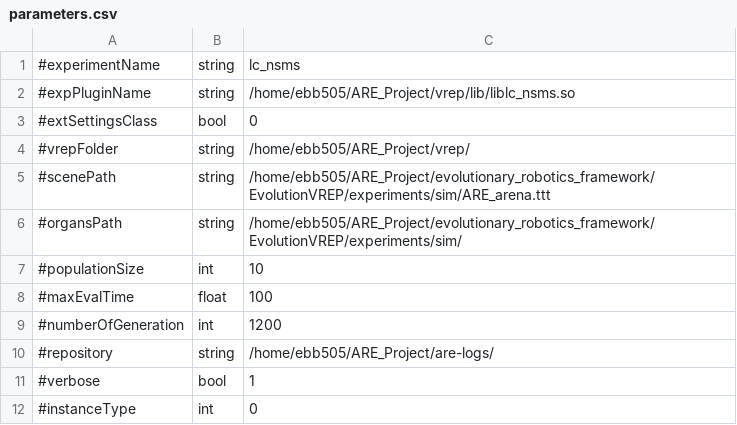
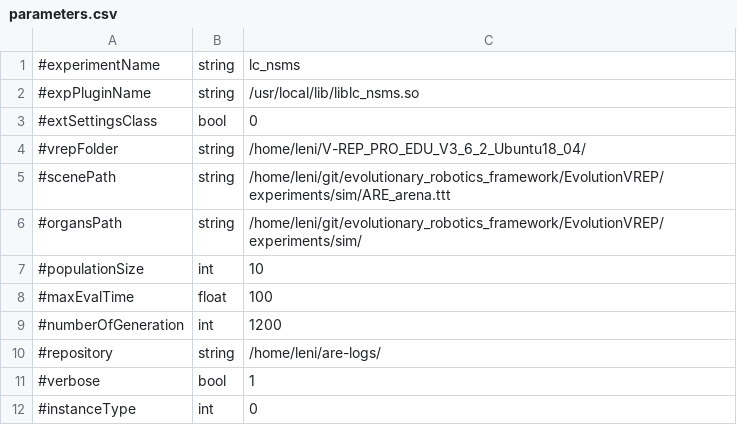
Before and after one commit to AutonomousRoboticEvolution/AREFramework, a CSV file: EvolutionVREP/experiments/lc_nsms/parameters.csv, drawn as a sheet; only a part is shown.

```diff
--- a/EvolutionVREP/experiments/lc_nsms/parameters.csv
+++ b/EvolutionVREP/experiments/lc_nsms/parameters.csv
@@ -1,7 +1,7 @@
 #experimentName,string,lc_nsms
-#expPluginName,string,/home/ebb505/ARE_Project/vrep/lib/liblc_nsms.so
+#expPluginName,string,/usr/local/lib/liblc_nsms.so
 #extSettingsClass,bool,0
-#vrepFolder,string,/home/ebb505/ARE_Project/vrep/
-#scenePath,string,/home/ebb505/ARE_Project/evolutionary_robotics_framework/EvolutionVREP/experiments/sim/ARE_arena.ttt
-#organsPath,string,/home/ebb505/ARE_Project/evolutionary_robotics_framework/EvolutionVREP/experiments/sim/
+#vrepFolder,string,/home/leni/V-REP_PRO_EDU_V3_6_2_Ubuntu18_04/
+#scenePath,string,/home/leni/git/evolutionary_robotics_framework/EvolutionVREP/experiments/sim/ARE_arena.ttt
+#organsPath,string,/home/leni/git/evolutionary_robotics_framework/EvolutionVREP/experiments/sim/
 #populationSize,int,10
@@ -9,3 +9,3 @@
 #numberOfGeneration,int,1200
-#repository,string,/home/ebb505/ARE_Project/are-logs/
+#repository,string,/home/leni/are-logs/
 #verbose,bool,1
```
Also changed, not shown: 1 other file.
